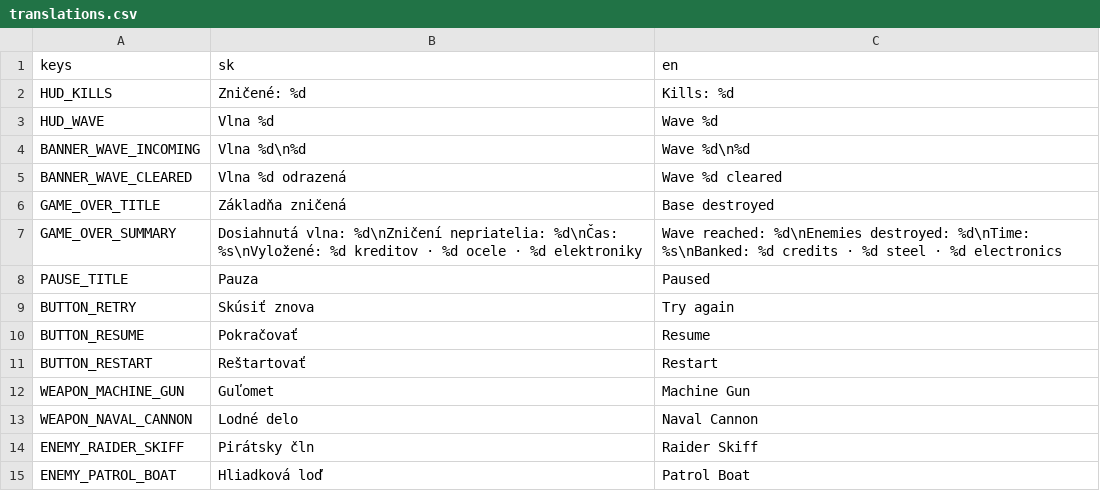
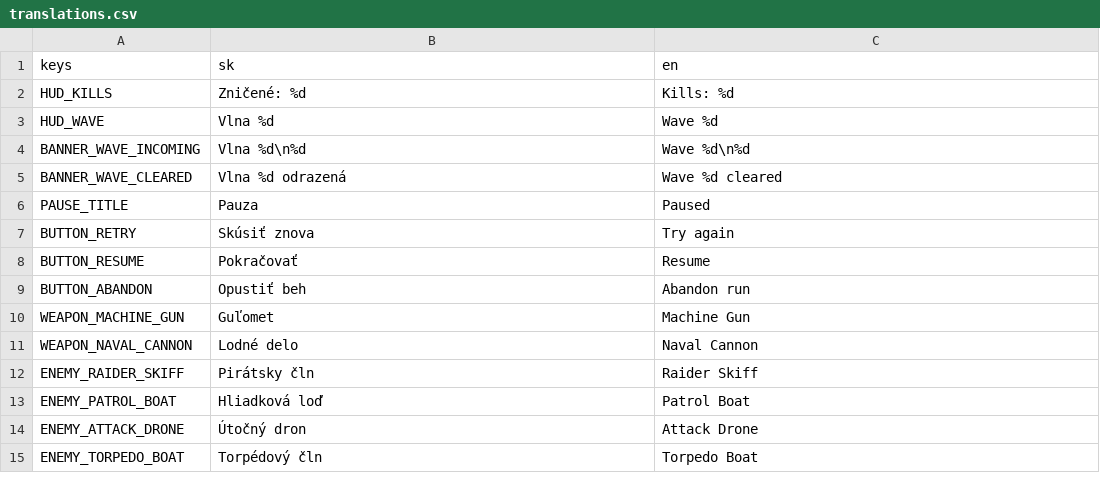
Before and after one commit to kiss-m/Ironh-haber, a CSV file: locale/translations.csv, drawn as a sheet; only a part is shown; the shorter side is filled out with more unchanged rows; removed rows and columns are numbered as before the commit, all else as after; the diff covers the shown part only; the diff names each change by its address in the sheet, - before the commit and + after, or states it on an @@ line.

```diff
--- a/locale/translations.csv
+++ b/locale/translations.csv
-row 6: GAME_OVER_TITLE | Základňa zničená | Base destroyed
-row 7: GAME_OVER_SUMMARY | Dosiahnutá vlna: %d\nZničení nepriatelia: %d\nČas: %s\nVyložené: %d kreditov · %d ocele · %d elektroniky | Wave reached: %d\nEnemies destroyed: %d\nTime: %s\nBanked: %d credits · %d steel · %d electronics
-row 11: BUTTON_RESTART | Reštartovať | Restart
+row 9: BUTTON_ABANDON | Opustiť beh | Abandon run
```
Also changed, not shown: 55 added rows elsewhere in this file, 52 other files.
